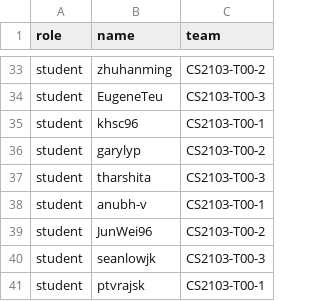
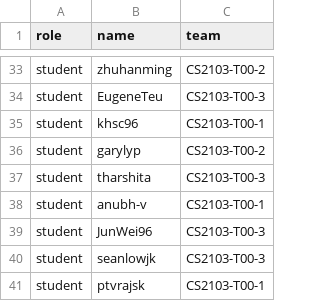
Before and after one commit to CATcher-testbed/alpha2, a CSV file: data.csv, drawn as a sheet; only a part is shown, gaps mark what is left out.

Commit message:
Move Junwei to team 3

```diff
--- a/data.csv
+++ b/data.csv
@@ -38,3 +38,3 @@ student,tharshita,CS2103-T00-3
 student,anubh-v,CS2103-T00-1
-student,JunWei96,CS2103-T00-2
+student,JunWei96,CS2103-T00-3
 student,seanlowjk,CS2103-T00-3
```
